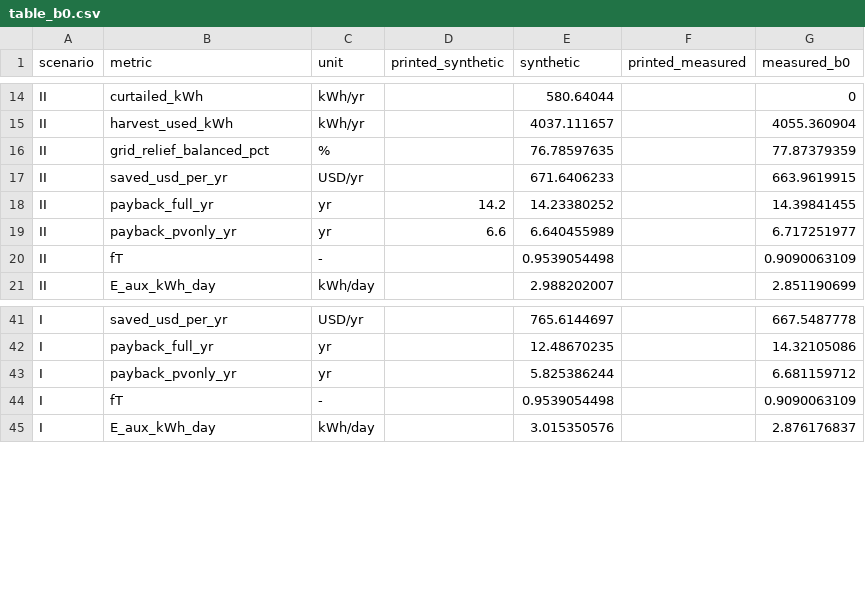
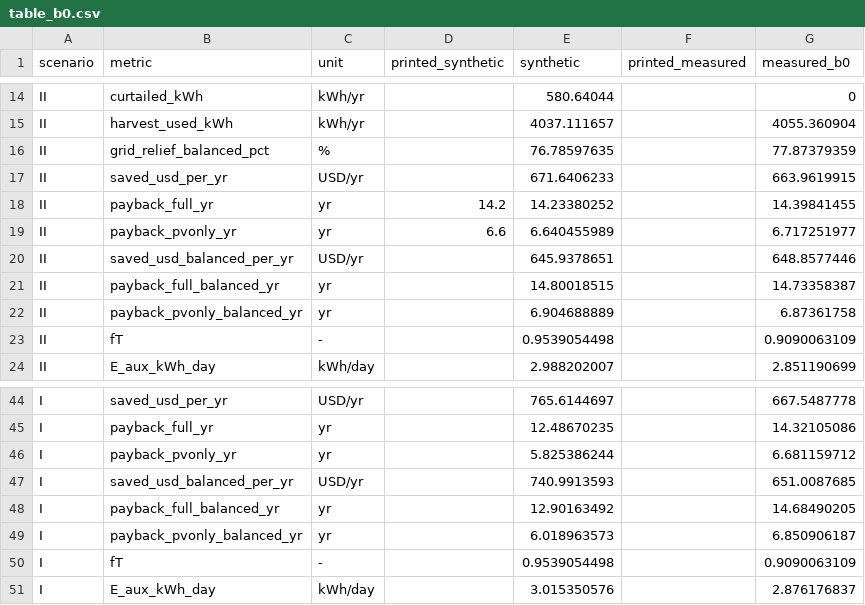
Before and after one commit to jarvisxys/solaris-vipv, a CSV file: results/e0/table_b0.csv, drawn as a sheet; only a part is shown, gaps mark what is left out; the diff names each change by its address in the sheet, - before the commit and + after, or states it on an @@ line.

```diff
--- a/results/e0/table_b0.csv
+++ b/results/e0/table_b0.csv
+row 20: II | saved_usd_balanced_per_yr | USD/yr |  | 645.9378651 |  | 648.8577446
+row 21: II | payback_full_balanced_yr | yr |  | 14.80018515 |  | 14.73358387
+row 22: II | payback_pvonly_balanced_yr | yr |  | 6.904688889 |  | 6.87361758
+row 47: I | saved_usd_balanced_per_yr | USD/yr |  | 740.9913593 |  | 651.0087685
+row 48: I | payback_full_balanced_yr | yr |  | 12.90163492 |  | 14.68490205
+row 49: I | payback_pvonly_balanced_yr | yr |  | 6.018963573 |  | 6.850906187
```
Also changed, not shown: 1 other file.
